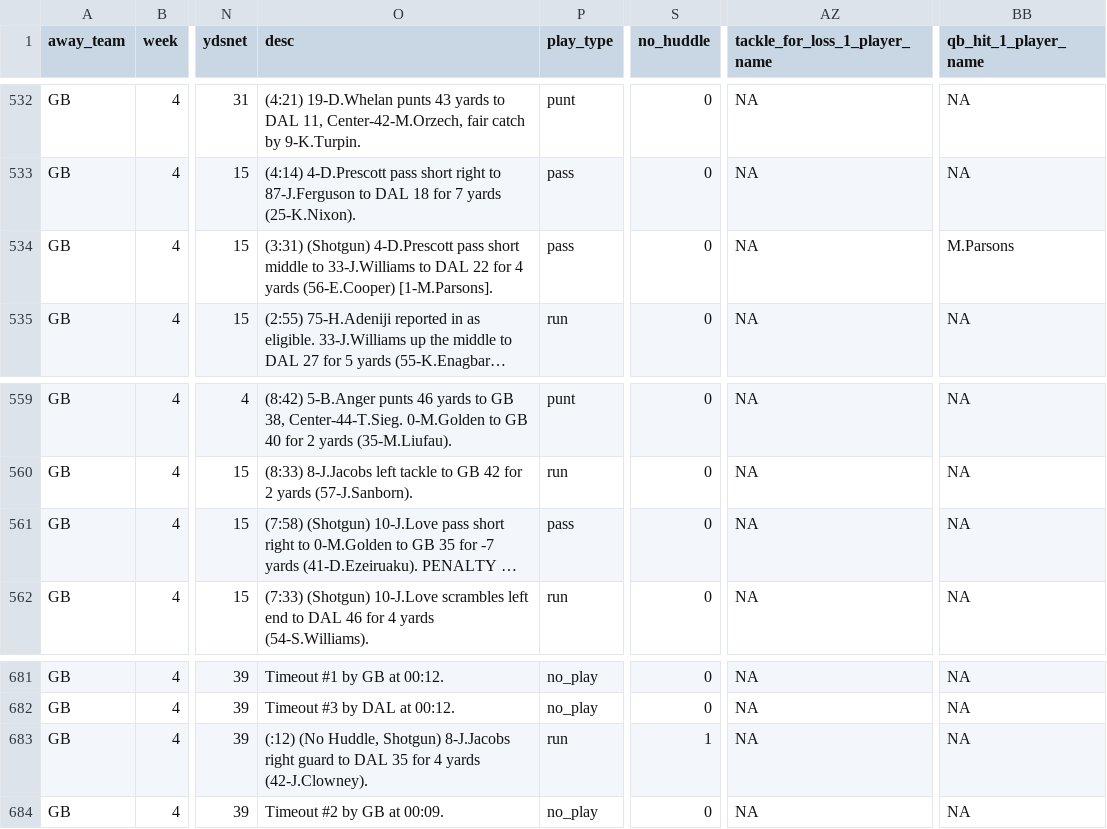
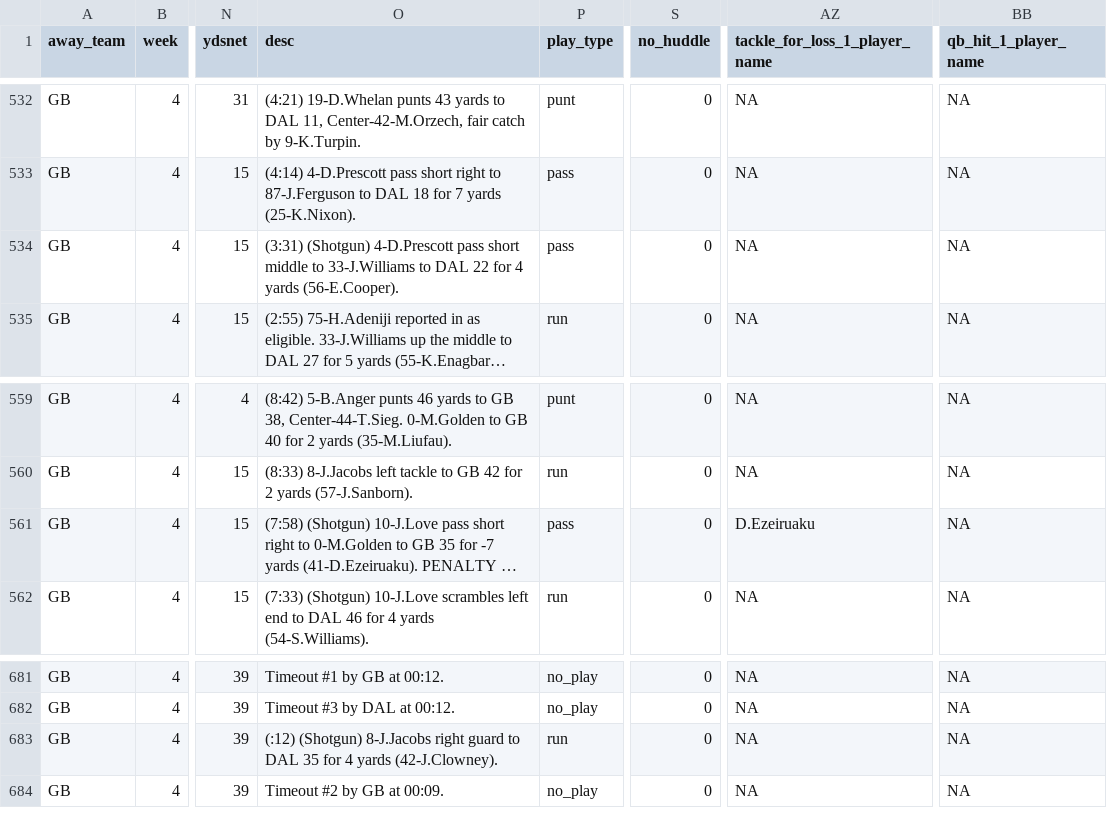
Before and after one commit to datahub/packers-auto-scraper, a CSV file: gb_games_summary.csv, drawn as a sheet; only a part is shown, gaps mark what is left out; long unchanged cells end in …; the diff names each change by its address in the sheet, - before the commit and + after, or states it on an @@ line.

```diff
--- a/gb_games_summary.csv
+++ b/gb_games_summary.csv
-O534 (desc): …4 yards (56-E.Cooper) [1-M.Parsons].
+O534 (desc): …4 yards (56-E.Cooper).
-BB534 (qb_hit_1_player_name): M.Parsons
+BB534 (qb_hit_1_player_name): NA
-AZ561 (tackle_for_loss_1_player_name): NA
+AZ561 (tackle_for_loss_1_player_name): D.Ezeiruaku
-O683 (desc): (:12) (No Huddle, Shotgun) 8-J.Jacobs right…
+O683 (desc): (:12) (Shotgun) 8-J.Jacobs right…
-S683 (no_huddle): 1
+S683 (no_huddle): 0
```
